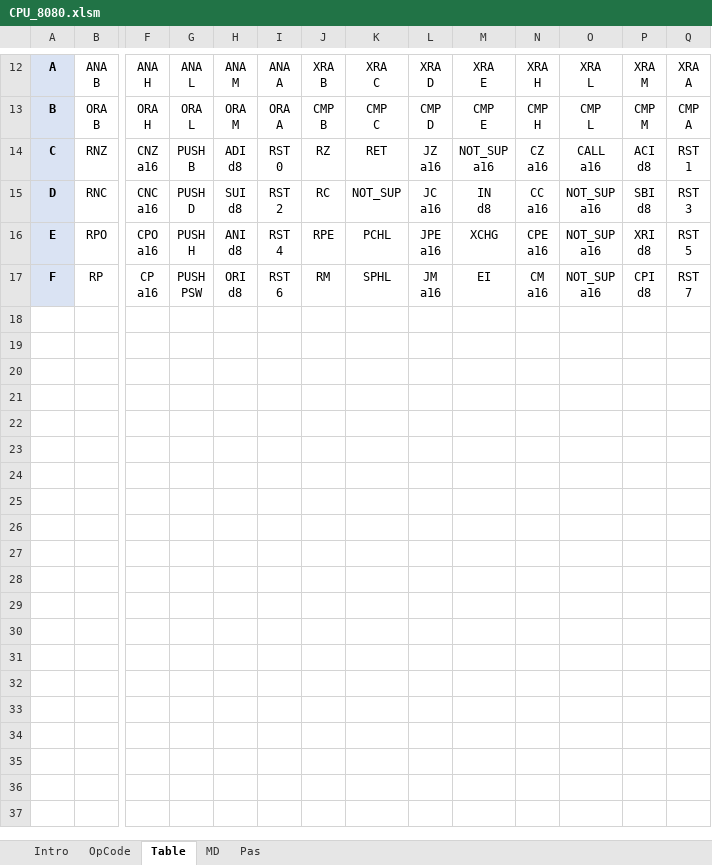
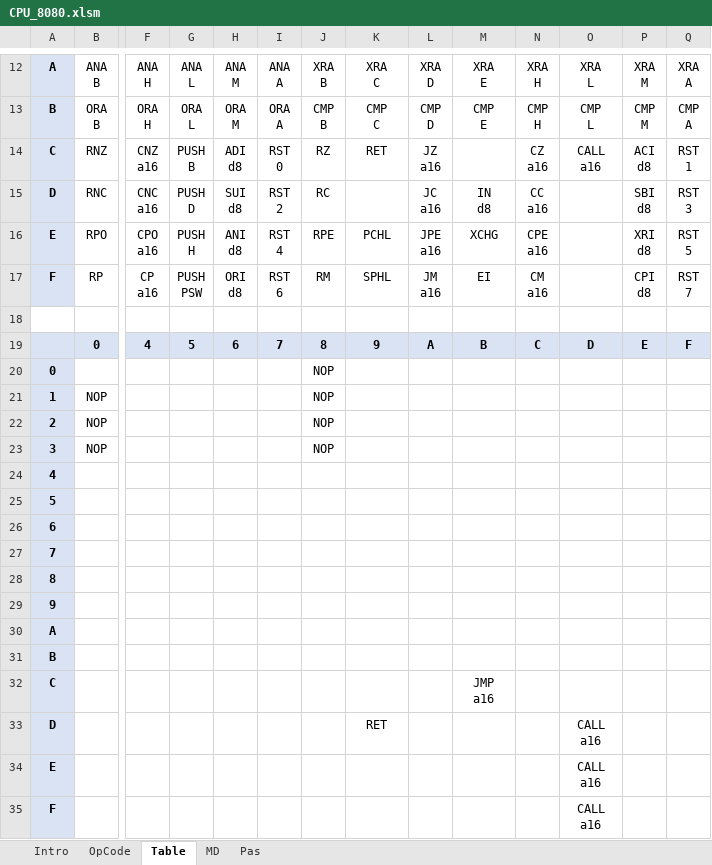
Before and after one commit to eiroca/Retro, an Excel workbook: CPU templates/CPU_8080.xlsm, sheet Table, drawn as a sheet; only a part is shown, gaps mark what is left out; values as stored, in another font and other column widths than the file's, no borders; rows hold the shown columns only; ↵ is a line break in a cell; the diff covers the shown part only; the diff names each change by its address in the sheet, - before the commit and + after, or states it on an @@ line.

```diff
--- a/CPU templates/CPU_8080.xlsm (sheet Table)
+++ b/CPU templates/CPU_8080.xlsm (sheet Table)
-M14: NOT_SUP ↵ a16
+M14: (empty)
-K15: NOT_SUP
+K15: (empty)
-O15:O17: NOT_SUP ↵ a16
+O15:O17: (empty)
+row 18: (empty)
+row 19:  | 0 | 4 | 5 | 6 | 7 | 8 | 9 | A | B | C | D | E | F
+row 20: 0 |  |  |  |  |  | NOP
+row 21: 1 | NOP |  |  |  |  | NOP
+row 22: 2 | NOP |  |  |  |  | NOP
+row 23: 3 | NOP |  |  |  |  | NOP
+row 24: 4
+row 25: 5
+row 26: 6
+row 27: 7
+row 28: 8
+row 29: 9
+row 30: A
+row 31: B
+row 32: C |  |  |  |  |  |  |  |  | JMP ↵ a16
+row 33: D |  |  |  |  |  |  | RET |  |  |  | CALL ↵ a16
+row 34: E |  |  |  |  |  |  |  |  |  |  | CALL ↵ a16
+row 35: F |  |  |  |  |  |  |  |  |  |  | CALL ↵ a16
```
Also changed, not shown: 7 edited cells elsewhere in this sheet, sheet Pas, sheet MD, sheet OpCode, sheet Intro, formulas that keep their value, CPU templates/CPU_65816.xlsx, CPU templates/CPU_8085.xlsm, 7 other files.
